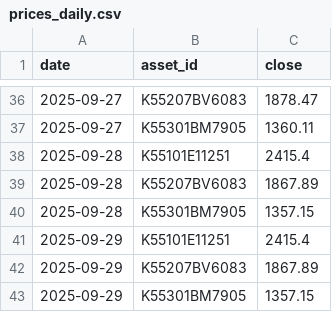
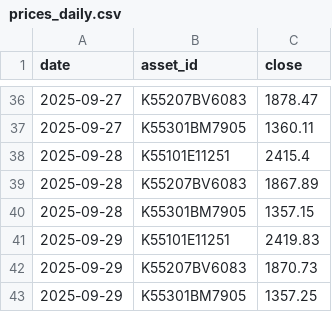
Before and after one commit to dookknl/finance-dashboard, a CSV file: data/prices/prices_daily.csv, drawn as a sheet; only a part is shown, gaps mark what is left out.

```diff
--- a/data/prices/prices_daily.csv
+++ b/data/prices/prices_daily.csv
@@ -40,4 +40,4 @@ date,asset_id,close
 2025-09-28,K55301BM7905,1357.15
-2025-09-29,K55101E11251,2415.4
-2025-09-29,K55207BV6083,1867.89
-2025-09-29,K55301BM7905,1357.15
+2025-09-29,K55101E11251,2419.83
+2025-09-29,K55207BV6083,1870.73
+2025-09-29,K55301BM7905,1357.25
```
Also changed, not shown: data/reference/assets.csv, docs/data/prices/prices_daily.csv, 1 other file.
